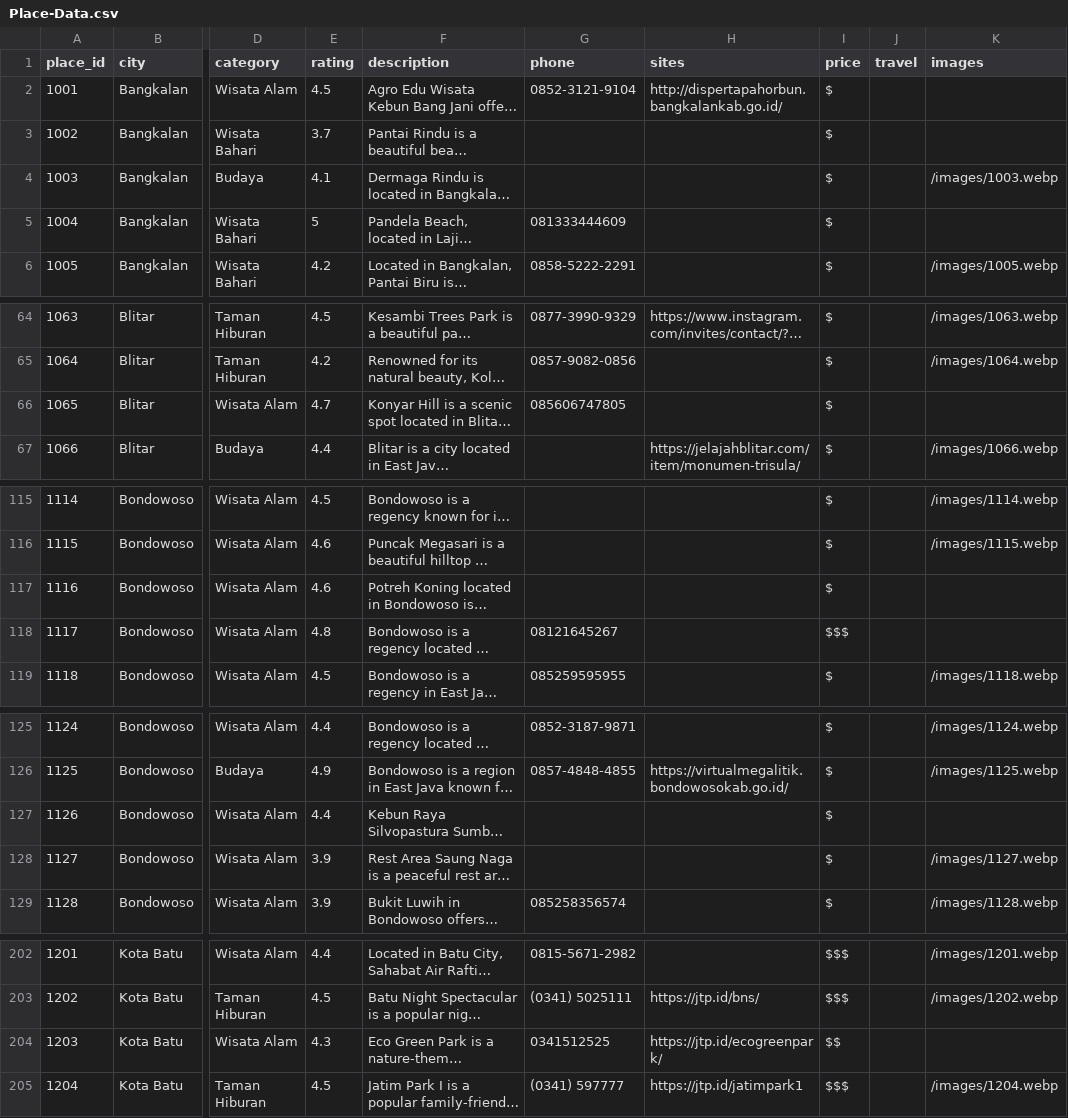
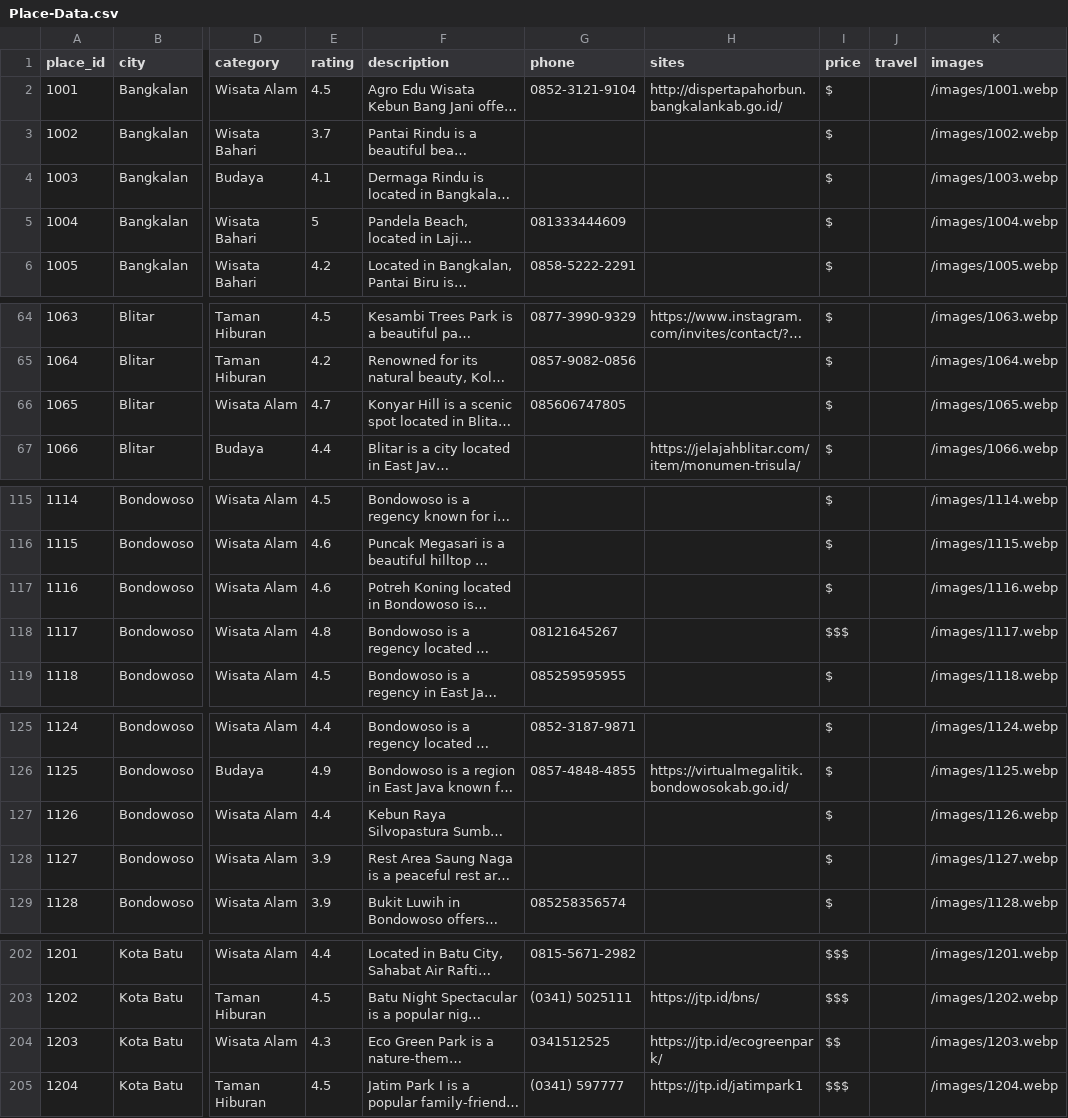
Before and after one commit to RSKNET/Place-Recommendations-API, a CSV file: data/Place-Data.csv, drawn as a sheet; only a part is shown, gaps mark what is left out; long unchanged cells end in …; the diff covers the shown part only; the diff names each change by its address in the sheet, - before the commit and + after, or states it on an @@ line.

Commit message:
feat: convert raw images to WebP w800 and update Place-Data.csv

```diff
--- a/data/Place-Data.csv
+++ b/data/Place-Data.csv
-K2 (images): (empty)
+K2 (images): /images/1001.webp
-K3 (images): (empty)
+K3 (images): /images/1002.webp
-K5 (images): (empty)
+K5 (images): /images/1004.webp
-K66 (images): (empty)
+K66 (images): /images/1065.webp
-K117 (images): (empty)
+K117 (images): /images/1116.webp
-K118 (images): (empty)
+K118 (images): /images/1117.webp
-K127 (images): (empty)
+K127 (images): /images/1126.webp
-K204 (images): (empty)
+K204 (images): /images/1203.webp
```
Also changed, not shown: 8 edited cells elsewhere in this file, 17 other files.
